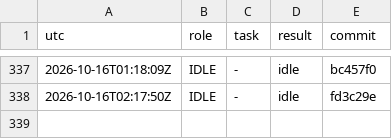
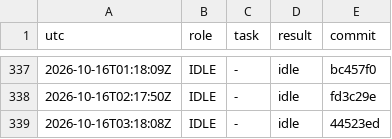
Before and after one commit to YinchenChang/aim, a TSV file: query/RUNLOG.tsv, drawn as a sheet; only a part is shown, gaps mark what is left out; the diff names each change by its address in the sheet, - before the commit and + after, or states it on an @@ line.

```diff
--- a/query/RUNLOG.tsv
+++ b/query/RUNLOG.tsv
+row 339: 2026-10-16T03:18:08Z | IDLE | - | idle | 44523ed
```
Also changed, not shown: 1 other file.
